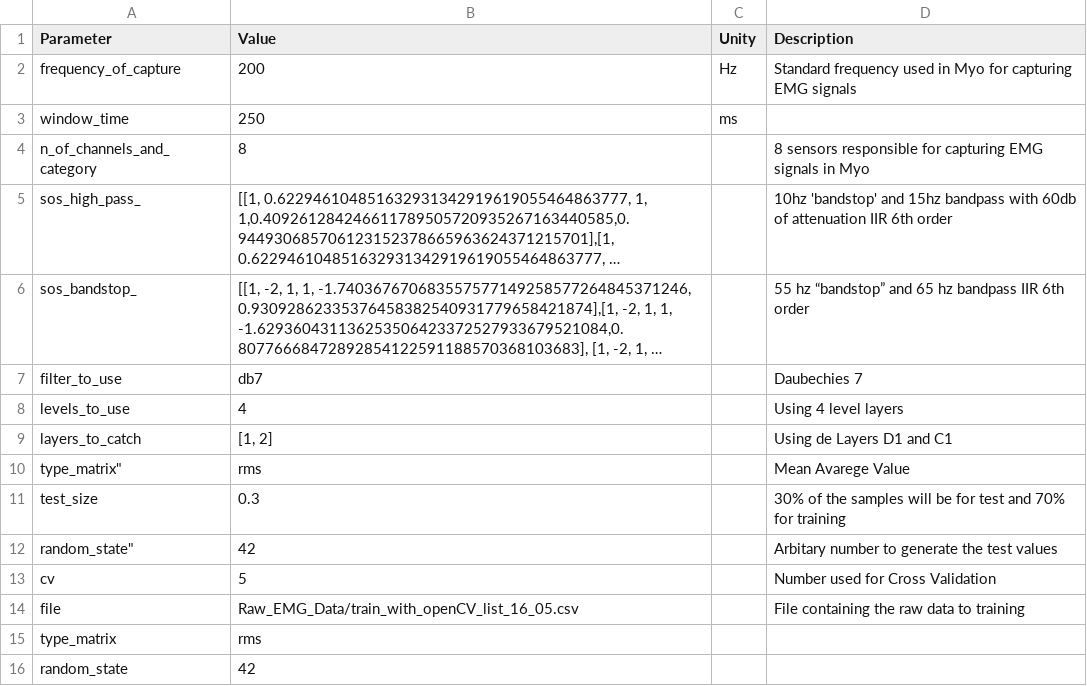
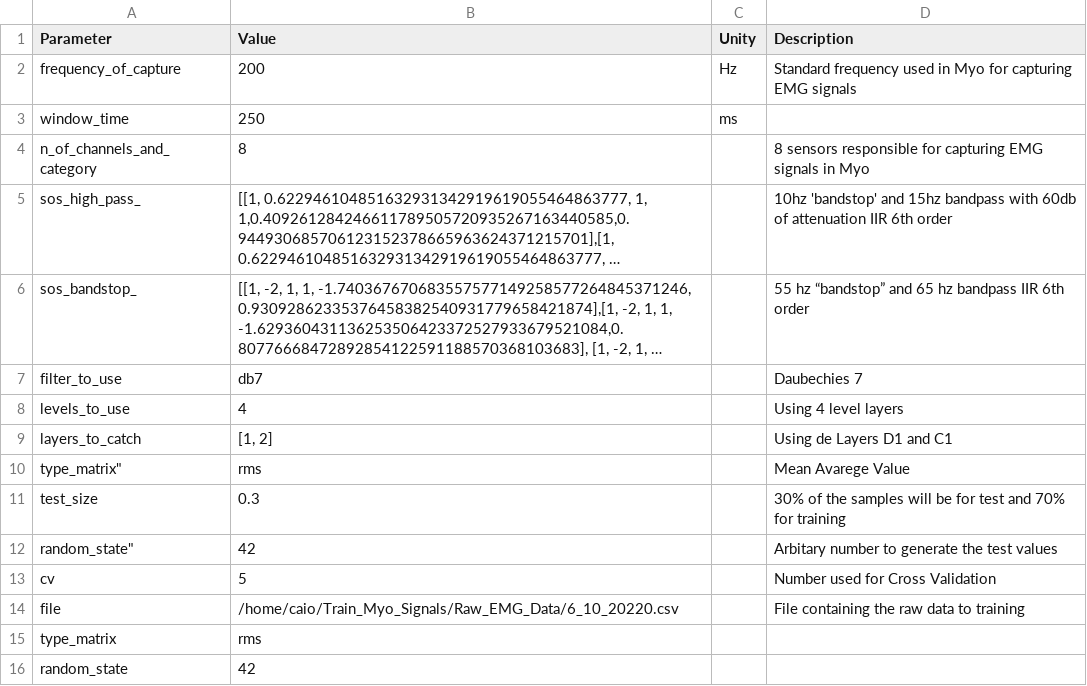
Before and after one commit to Calima94/Train_Myo_Signals, a CSV file: Parameters/parameters.csv, drawn as a sheet; long unchanged cells end in ….

```diff
--- a/Parameters/parameters.csv
+++ b/Parameters/parameters.csv
@@ -13,3 +13,3 @@ test_size,0.3,,30% of the samples will be for test and 70% for training
 cv,5,,Number used for Cross Validation
-file,Raw_EMG_Data/train_with_openCV_list_16_05.csv,,File containing the raw data to training
+file,/home/caio/Train_Myo_Signals/Raw_EMG_Data/6_10_20220.csv,,File containing the raw data to training
 type_matrix,rms,,
```
Also changed, not shown: M_Class_Data/training_matrix_csv_m_class.csv, 11 other files.
